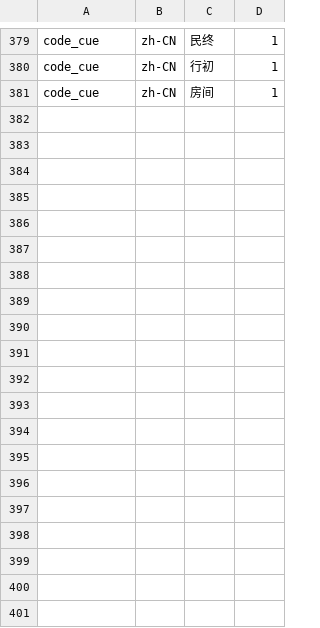
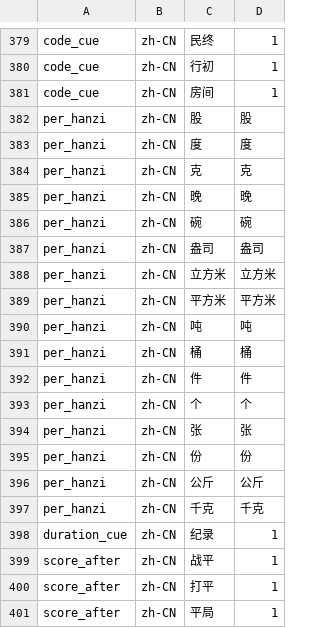
Before and after one commit to hunydev/tts-text-frontend, a TSV file: resources/languages/zh-CN/rules/cues.tsv, drawn as a sheet; only a part is shown, gaps mark what is left out; the diff covers the shown part only; the diff names each change by its address in the sheet, - before the commit and + after, or states it on an @@ line.

```diff
--- a/resources/languages/zh-CN/rules/cues.tsv
+++ b/resources/languages/zh-CN/rules/cues.tsv
+row 382: per_hanzi | zh-CN | 股 | 股
+row 383: per_hanzi | zh-CN | 度 | 度
+row 384: per_hanzi | zh-CN | 克 | 克
+row 385: per_hanzi | zh-CN | 晚 | 晚
+row 386: per_hanzi | zh-CN | 碗 | 碗
+row 387: per_hanzi | zh-CN | 盎司 | 盎司
+row 388: per_hanzi | zh-CN | 立方米 | 立方米
+row 389: per_hanzi | zh-CN | 平方米 | 平方米
+row 390: per_hanzi | zh-CN | 吨 | 吨
+row 391: per_hanzi | zh-CN | 桶 | 桶
+row 392: per_hanzi | zh-CN | 件 | 件
+row 393: per_hanzi | zh-CN | 个 | 个
+row 394: per_hanzi | zh-CN | 张 | 张
+row 395: per_hanzi | zh-CN | 份 | 份
+row 396: per_hanzi | zh-CN | 公斤 | 公斤
+row 397: per_hanzi | zh-CN | 千克 | 千克
+row 398: duration_cue | zh-CN | 纪录 | 1
+row 399: score_after | zh-CN | 战平 | 1
+row 400: score_after | zh-CN | 打平 | 1
+row 401: score_after | zh-CN | 平局 | 1
```
Also changed, not shown: 10 added rows elsewhere in this file, resources/languages/zh-CN/rules/context.tsv, resources/languages/zh-CN/rules/numeric.tsv, 8 other files.
